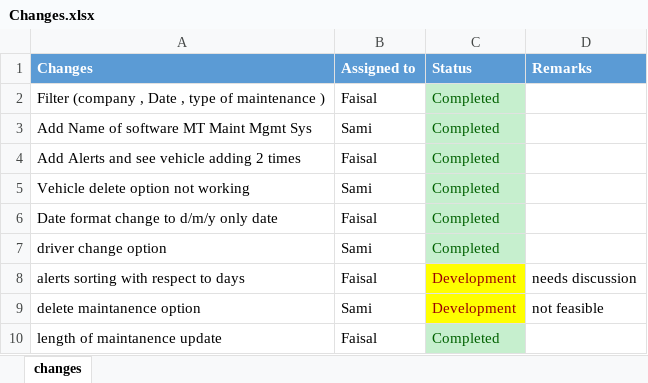
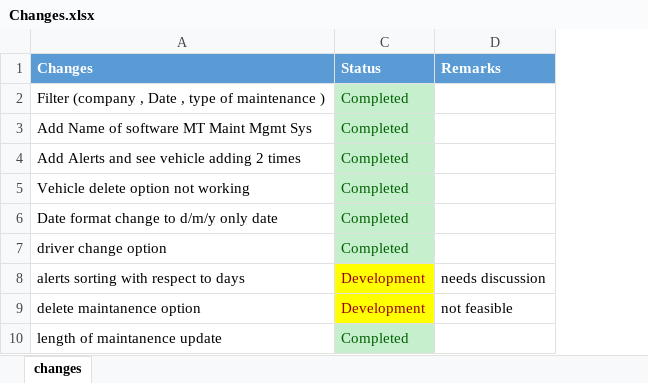
Before and after one commit to SamiUllah93/VMMS, an Excel workbook: Changes.xlsx, sheet changes, drawn as a sheet; only a part is shown; values as stored, in another font and other column widths than the file's, no borders; the diff names each change by its address in the sheet, - before the commit and + after, or states it on an @@ line.

Commit message:
final push

```diff
--- a/Changes.xlsx (sheet changes)
+++ b/Changes.xlsx (sheet changes)
@@ column B (Assigned to) hidden, rows 2-10: Faisal | Sami | Faisal | Sami | Faisal | Sami | Faisal | Sami | Faisal @@
```
